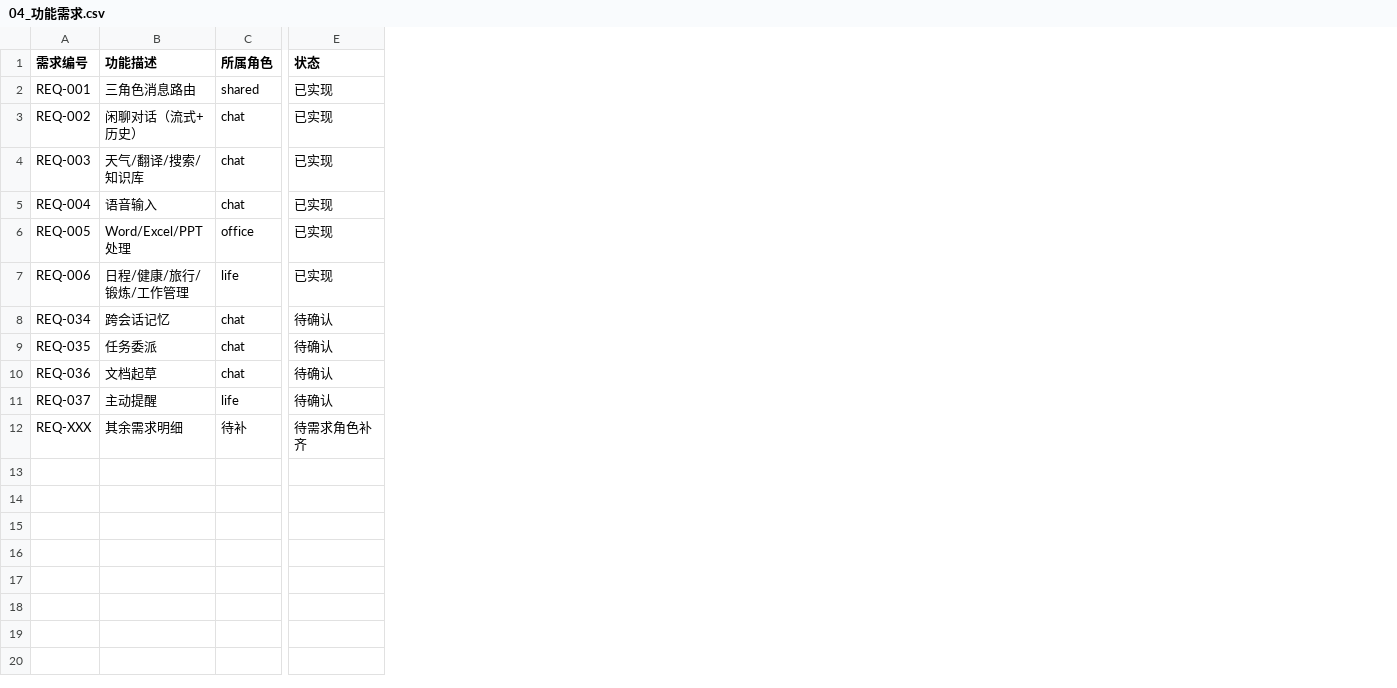
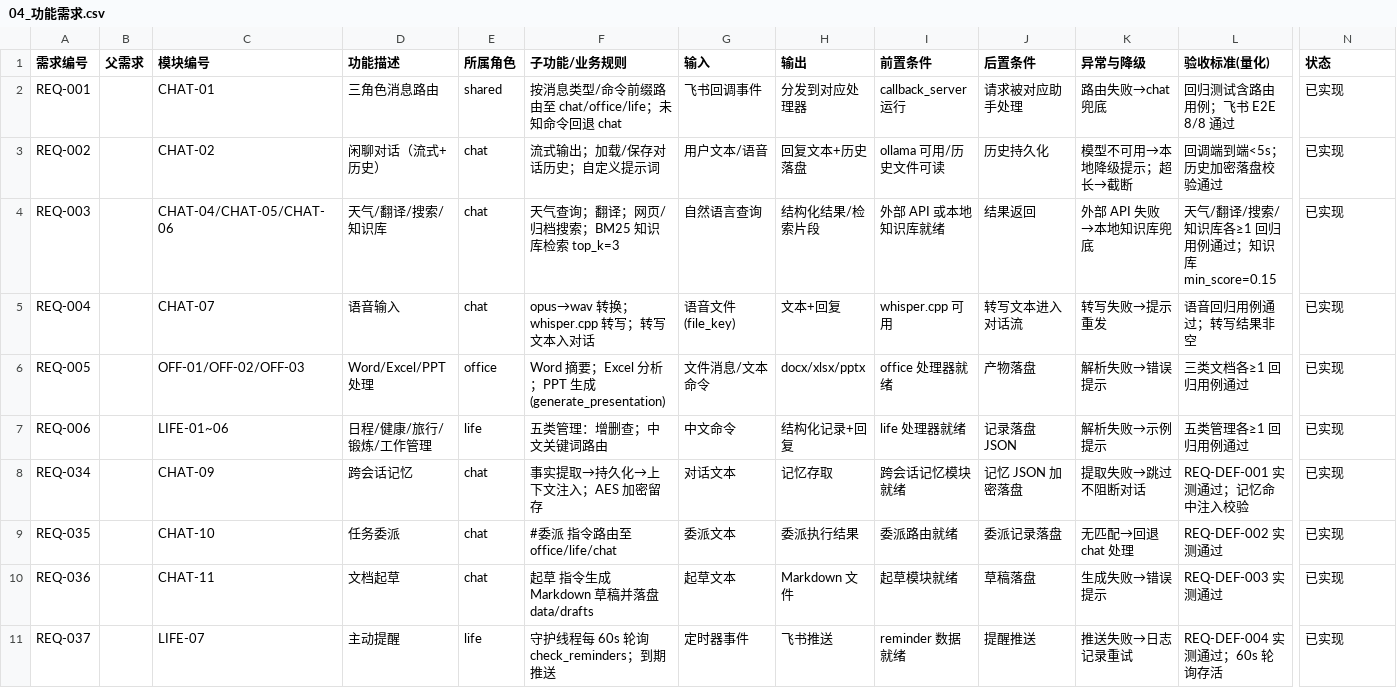
Before and after one commit to gogojaja/ai-assistant-system, a CSV file: requirements/SRS_v1.0/04_功能需求.csv, drawn as a sheet; only a part is shown, gaps mark what is left out; removed rows and columns are numbered as before the commit, all else as after; rows hold the shown columns only; the diff names each change by its address in the sheet, - before the commit and + after, or states it on an @@ line.

```diff
--- a/requirements/SRS_v1.0/04_功能需求.csv
+++ b/requirements/SRS_v1.0/04_功能需求.csv
+column B (父需求), empty
+column C (模块编号), rows 2-11: CHAT-01 | CHAT-02 | CHAT-04/CHAT-05/CHAT-06 | CHAT-07 | OFF-01/OFF-02/OFF-03 | LIFE-01~06 | CHAT-09 | CHAT-10 | CHAT-11 | LIFE-07
+column F (子功能/业务规则), rows 2-11: 按消息类型/命令前缀路由至 chat/office/life；未知命令回退 chat | 流式输出；加载/保存对话历史；自定义提示词 | 天气查询；翻译；网页/归档搜索；BM25 知识库检索 top_k=3 | opus→wav 转换；whisper.cpp 转写；转写文本入对话 | Word 摘要；Excel 分析；PPT 生成(generate_presentation) | 五类管理：增删查；中文关键词路由 | 事实提取→持久化→上下文注入；AES 加密留存 | #委派 指令路由至 office/life/chat | 起草 指令生成 Markdown 草稿并落盘 data/drafts | 守护线程每 60s 轮询 check_reminders；到期推送
+column G (输入), rows 2-11: 飞书回调事件 | 用户文本/语音 | 自然语言查询 | 语音文件(file_key) | 文件消息/文本命令 | 中文命令 | 对话文本 | 委派文本 | 起草文本 | 定时器事件
+column H (输出), rows 2-11: 分发到对应处理器 | 回复文本+历史落盘 | 结构化结果/检索片段 | 文本+回复 | docx/xlsx/pptx | 结构化记录+回复 | 记忆存取 | 委派执行结果 | Markdown 文件 | 飞书推送
+column I (前置条件), rows 2-11: callback_server 运行 | ollama 可用/历史文件可读 | 外部 API 或本地知识库就绪 | whisper.cpp 可用 | office 处理器就绪 | life 处理器就绪 | 跨会话记忆模块就绪 | 委派路由就绪 | 起草模块就绪 | reminder 数据就绪
+column J (后置条件), rows 2-11: 请求被对应助手处理 | 历史持久化 | 结果返回 | 转写文本进入对话流 | 产物落盘 | 记录落盘 JSON | 记忆 JSON 加密落盘 | 委派记录落盘 | 草稿落盘 | 提醒推送
+column K (异常与降级), rows 2-11: 路由失败→chat 兜底 | 模型不可用→本地降级提示；超长→截断 | 外部 API 失败→本地知识库兜底 | 转写失败→提示重发 | 解析失败→错误提示 | 解析失败→示例提示 | 提取失败→跳过不阻断对话 | 无匹配→回退 chat 处理 | 生成失败→错误提示 | 推送失败→日志记录重试
+column L (验收标准(量化)), rows 2-11: 回归测试含路由用例；飞书 E2E 8/8 通过 | 回调端到端<5s；历史加密落盘校验通过 | 天气/翻译/搜索/知识库各≥1 回归用例通过；知识库 min_score=0.15 | 语音回归用例通过；转写结果非空 | 三类文档各≥1 回归用例通过 | 五类管理各≥1 回归用例通过 | REQ-DEF-001 实测通过；记忆命中注入校验 | REQ-DEF-002 实测通过 | REQ-DEF-003 实测通过 | REQ-DEF-004 实测通过；60s 轮询存活
-N8:N11 (状态): 待确认
+N8:N11 (状态): 已实现
-row 12: REQ-XXX | 其余需求明细 | 待补 | 待需求角色补齐
```
Also changed, not shown: requirements/SRS_v1.0/02_总体描述.csv, requirements/SRS_v1.0/07_质量属性.csv, 5 other files.
